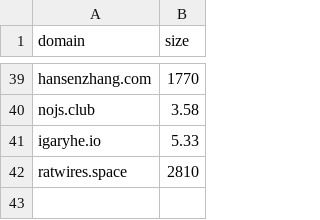
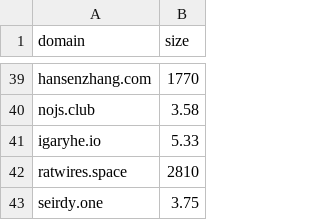
Before and after one commit to karan/nojs.club, a CSV file: _data/sites.csv, drawn as a sheet; only a part is shown, gaps mark what is left out.

```diff
--- a/_data/sites.csv
+++ b/_data/sites.csv
@@ -42 +42,2 @@ igaryhe.io,5.33
 ratwires.space,2810
+seirdy.one,3.75
```
